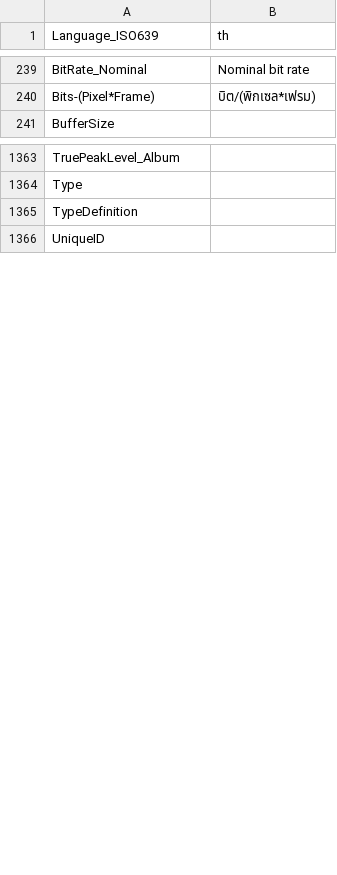
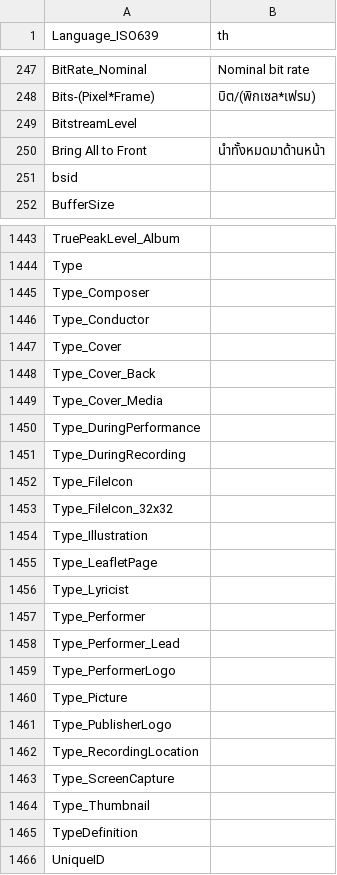
Before and after one commit to lemutec/MediaInfoNet, a CSV file: pack/Resource/Plugin/Language/th.csv, drawn as a sheet; only a part is shown, gaps mark what is left out; the diff covers the shown part only; the diff names each change by its address in the sheet, - before the commit and + after, or states it on an @@ line.

```diff
--- a/pack/Resource/Plugin/Language/th.csv
+++ b/pack/Resource/Plugin/Language/th.csv
+row 249: BitstreamLevel
+row 250: Bring All to Front | นำทั้งหมดมาด้านหน้า
+row 251: bsid
+row 1445: Type_Composer
+row 1446: Type_Conductor
+row 1447: Type_Cover
+row 1448: Type_Cover_Back
+row 1449: Type_Cover_Media
+row 1450: Type_DuringPerformance
+row 1451: Type_DuringRecording
+row 1452: Type_FileIcon
+row 1453: Type_FileIcon_32x32
+row 1454: Type_Illustration
+row 1455: Type_LeafletPage
+row 1456: Type_Lyricist
+row 1457: Type_Performer
+row 1458: Type_Performer_Lead
+row 1459: Type_PerformerLogo
+row 1460: Type_Picture
+row 1461: Type_PublisherLogo
+row 1462: Type_RecordingLocation
+row 1463: Type_ScreenCapture
+row 1464: Type_Thumbnail
```
Also changed, not shown: 80 added rows, 24 moved rows and 2 edited cells elsewhere in this file, pack/Resource/Plugin/Language/en.csv, pack/Resource/Plugin/Language/eu.csv, 47 other files.
